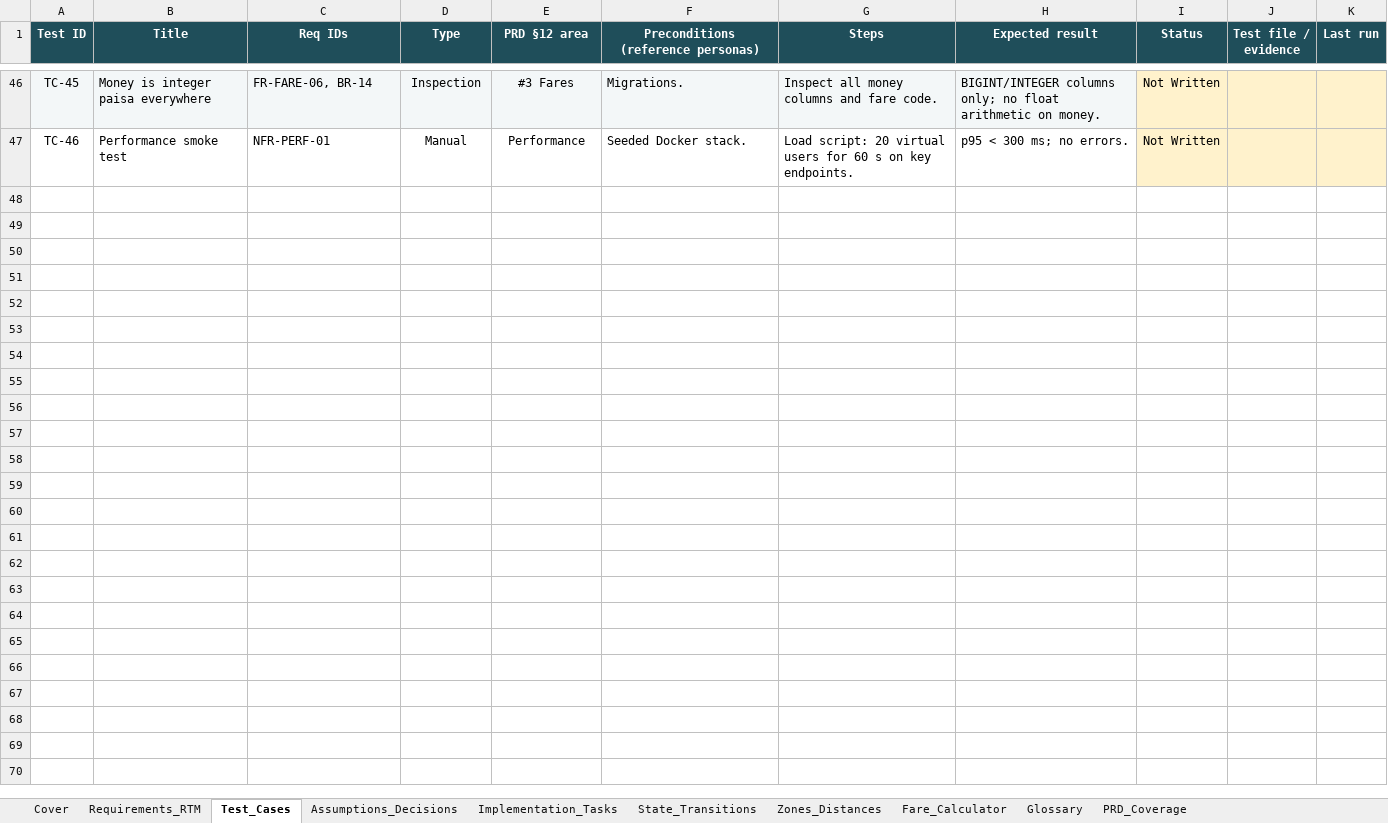
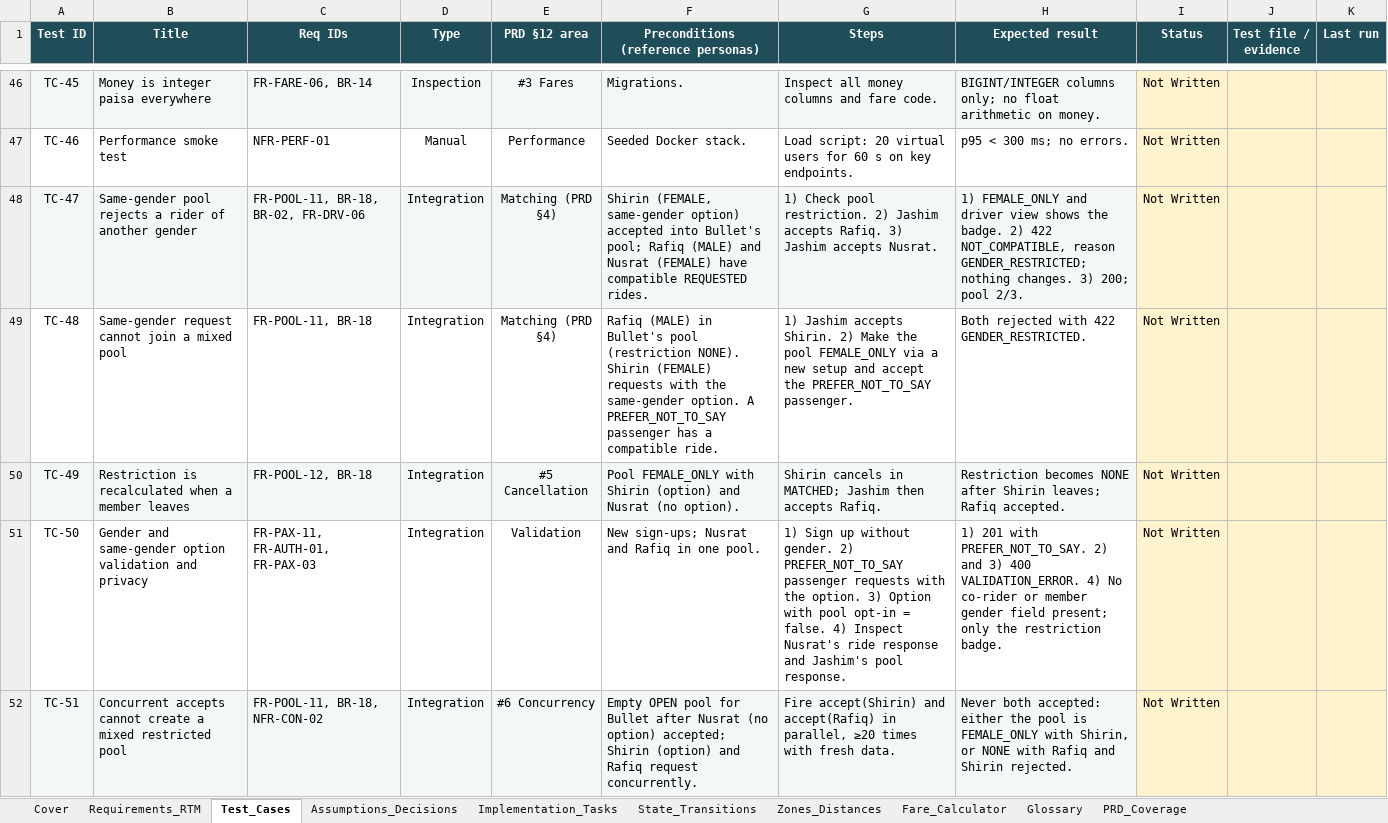
Before and after one commit to MahadiAhmed0/DhakaPool---Ride-Pooling-Shared-Fare-Platform, an Excel workbook: docs/DhakaPool_SRS_Tracker.xlsx, sheet Test_Cases, drawn as a sheet; only a part is shown, gaps mark what is left out; values as stored, in another font and other column widths than the file's, no borders; conditional formats not drawn; the diff names each change by its address in the sheet, - before the commit and + after, or states it on an @@ line.

Commit message:
docs(srs): add same-gender ride option to requirements and data model
Introduce an optional same-gender co-rider preference. Passengers may
self-declare a gender (optional) and request a same-gender ride; the
pool then becomes FEMALE_ONLY or MALE_ONLY and is enforced under the
pool lock at accept time (BR-18, FR-PAX-11, FR-POOL-11/12). Drivers
are not restricted and fare rules are unchanged.

Update the ERD (gender enums and columns, CHECK constraint, invariant,
seed genders), the architecture (matching reason, restriction
maintenance, data minimisation) and the traceability workbook (new
requirements, tests TC-47 to TC-51, assumptions A-19 to A-21, D-24).

```diff
--- a/docs/DhakaPool_SRS_Tracker.xlsx (sheet Test_Cases)
+++ b/docs/DhakaPool_SRS_Tracker.xlsx (sheet Test_Cases)
+row 48: TC-47 | Same-gender pool rejects a rider of another gender | FR-POOL-11, BR-18, BR-02, FR-DRV-06 | Integration | Matching (PRD §4) | Shirin (FEMALE, same-gender option) accepted into Bullet's pool; Rafiq (MALE) and Nusrat (FEMALE) have compatible REQUESTED rides. | 1) Check pool restriction. 2) Jashim accepts Rafiq. 3) Jashim accepts Nusrat. | 1) FEMALE_ONLY and driver view shows the badge. 2) 422 NOT_COMPATIBLE, reason GENDER_RESTRICTED; nothing changes. 3) 200; pool 2/3. | Not Written
+row 49: TC-48 | Same-gender request cannot join a mixed pool | FR-POOL-11, BR-18 | Integration | Matching (PRD §4) | Rafiq (MALE) in Bullet's pool (restriction NONE). Shirin (FEMALE) requests with the same-gender option. A PREFER_NOT_TO_SAY passenger has a compatible ride. | 1) Jashim accepts Shirin. 2) Make the pool FEMALE_ONLY via a new setup and accept the PREFER_NOT_TO_SAY passenger. | Both rejected with 422 GENDER_RESTRICTED. | Not Written
+row 50: TC-49 | Restriction is recalculated when a member leaves | FR-POOL-12, BR-18 | Integration | #5 Cancellation | Pool FEMALE_ONLY with Shirin (option) and Nusrat (no option). | Shirin cancels in MATCHED; Jashim then accepts Rafiq. | Restriction becomes NONE after Shirin leaves; Rafiq accepted. | Not Written
+row 51: TC-50 | Gender and same-gender option validation and privacy | FR-PAX-11, FR-AUTH-01, FR-PAX-03 | Integration | Validation | New sign-ups; Nusrat and Rafiq in one pool. | 1) Sign up without gender. 2) PREFER_NOT_TO_SAY passenger requests with the option. 3) Option with pool opt-in = false. 4) Inspect Nusrat's ride response and Jashim's pool response. | 1) 201 with PREFER_NOT_TO_SAY. 2) and 3) 400 VALIDATION_ERROR. 4) No co-rider or member gender field present; only the restriction badge. | Not Written
+row 52: TC-51 | Concurrent accepts cannot create a mixed restricted pool | FR-POOL-11, BR-18, NFR-CON-02 | Integration | #6 Concurrency | Empty OPEN pool for Bullet after Nusrat (no option) accepted; Shirin (option) and Rafiq request concurrently. | Fire accept(Shirin) and accept(Rafiq) in parallel, ≥20 times with fresh data. | Never both accepted: either the pool is FEMALE_ONLY with Shirin, or NONE with Rafiq and Shirin rejected. | Not Written
```
Also changed, not shown: sheet Requirements_RTM, sheet Assumptions_Decisions, sheet Cover, sheet PRD_Coverage, sheet Implementation_Tasks, hidden cells, 3 other files.
